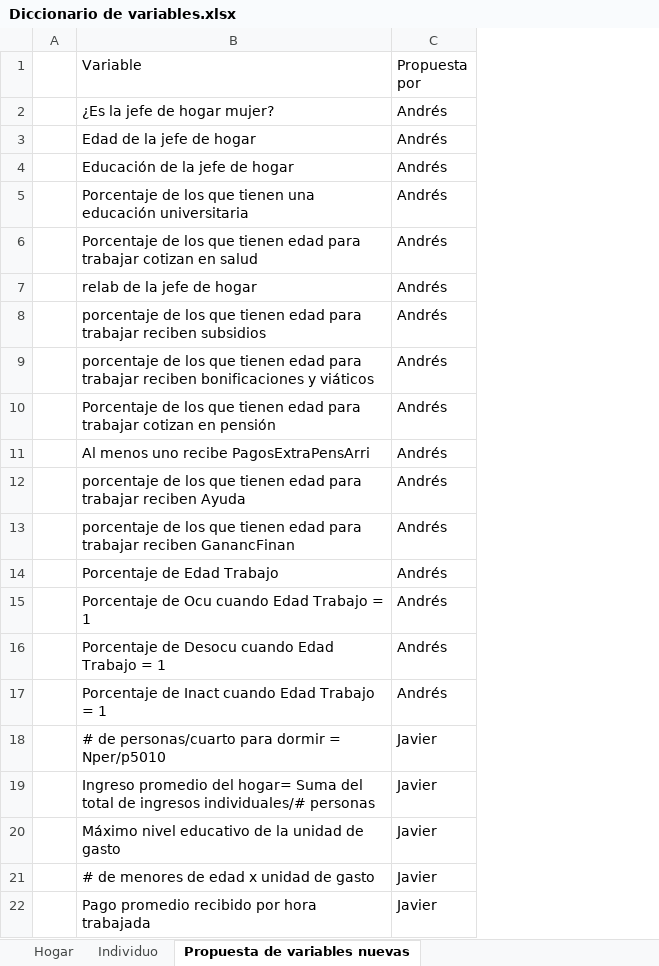
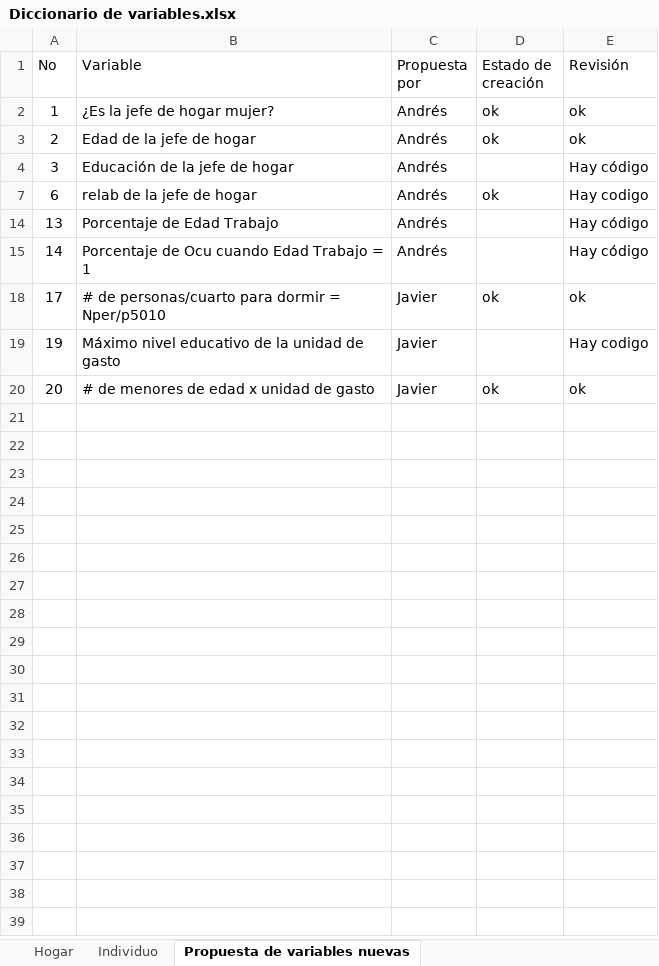
Before and after one commit to afdiaz27/Taller-3, an Excel workbook: stores/Diccionario de variables.xlsx, sheet Propuesta de variables nuevas, drawn as a sheet; values as stored, in another font and other column widths than the file's, no borders; removed rows and columns are numbered as before the commit, all else as after; the diff names each change by its address in the sheet, - before the commit and + after, or states it on an @@ line.

Commit message:
Variables nuevas

```diff
--- a/stores/Diccionario de variables.xlsx (sheet Propuesta de variables nuevas)
+++ b/stores/Diccionario de variables.xlsx (sheet Propuesta de variables nuevas)
-column A, empty
+column A (No), rows 2-20: 1 | 2 | 3 | 6 | 13 | 14 | 17 | 19 | 20
+column D (Estado de creación), rows 2-20: ok | ok |  | ok |  |  | ok |  | ok
+column E (Revisión), rows 2-20: ok | ok | Hay código | Hay codigo | Hay código | Hay código | ok | Hay codigo | ok
-row 5:  | Porcentaje de los que tienen una educación universitaria | Andrés
-row 6:  | Porcentaje de los que tienen edad para trabajar cotizan en salud | Andrés
-row 8:  | porcentaje de los que tienen edad para trabajar reciben subsidios | Andrés
-row 9:  | porcentaje de los que tienen edad para trabajar reciben bonificaciones y viáticos | Andrés
-row 10:  | Porcentaje de los que tienen edad para trabajar cotizan en pensión | Andrés
-row 11:  | Al menos uno recibe PagosExtraPensArri | Andrés
-row 12:  | porcentaje de los que tienen edad para trabajar reciben Ayuda | Andrés
-row 13:  | porcentaje de los que tienen edad para trabajar reciben GanancFinan | Andrés
-row 16:  | Porcentaje de Desocu cuando Edad Trabajo = 1 | Andrés
-row 17:  | Porcentaje de Inact cuando Edad Trabajo = 1 | Andrés
-row 19:  | Ingreso promedio del hogar= Suma del total de ingresos individuales/# personas | Javier
-row 22:  | Pago promedio recibido por hora trabajada | Javier
```
Also changed, not shown: sheet Hogar, hidden cells, 2 other files.
